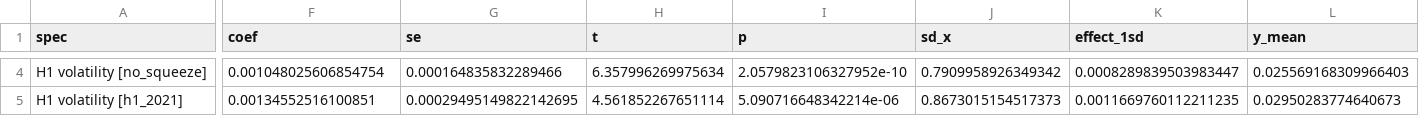
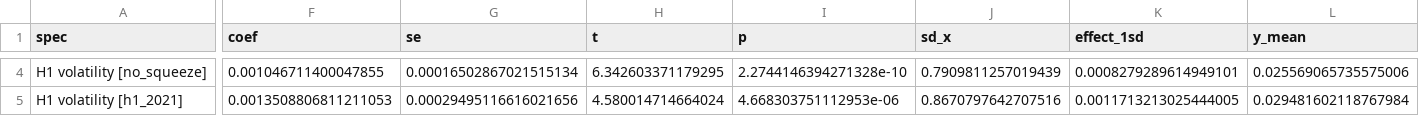
Before and after one commit to paige-saeng/wsb-crowd-signals, a CSV file: reports/tables/attention_results.csv, drawn as a sheet; only a part is shown, gaps mark what is left out; the diff covers the shown part only; the diff names each change by its address in the sheet, - before the commit and + after, or states it on an @@ line.

```diff
--- a/reports/tables/attention_results.csv
+++ b/reports/tables/attention_results.csv
-F4 (coef): 0.001048025606854754
+F4 (coef): 0.001046711400047855
-G4 (se): 0.000164835832289466
+G4 (se): 0.00016502867021515134
-H4 (t): 6.357996269975634
+H4 (t): 6.342603371179295
-I4 (p): 2.0579823106327952e-10
+I4 (p): 2.2744146394271328e-10
-J4 (sd_x): 0.7909958926349342
+J4 (sd_x): 0.7909811257019439
-K4 (effect_1sd): 0.0008289839503983447
+K4 (effect_1sd): 0.0008279289614949101
-L4 (y_mean): 0.025569168309966403
+L4 (y_mean): 0.025569065735575006
-F5 (coef): 0.00134552516100851
+F5 (coef): 0.0013508806811211053
-G5 (se): 0.00029495149822142695
+G5 (se): 0.00029495116616021656
-H5 (t): 4.561852267651114
+H5 (t): 4.580014714664024
-I5 (p): 5.090716648342214e-06
+I5 (p): 4.668303751112953e-06
-J5 (sd_x): 0.8673015154517373
+J5 (sd_x): 0.8670797642707516
-K5 (effect_1sd): 0.0011669760112211235
+K5 (effect_1sd): 0.0011713213025444005
-L5 (y_mean): 0.02950283774640673
+L5 (y_mean): 0.029481602118767984
```
Also changed, not shown: 144 edited cells elsewhere in this file, 6 other files.
